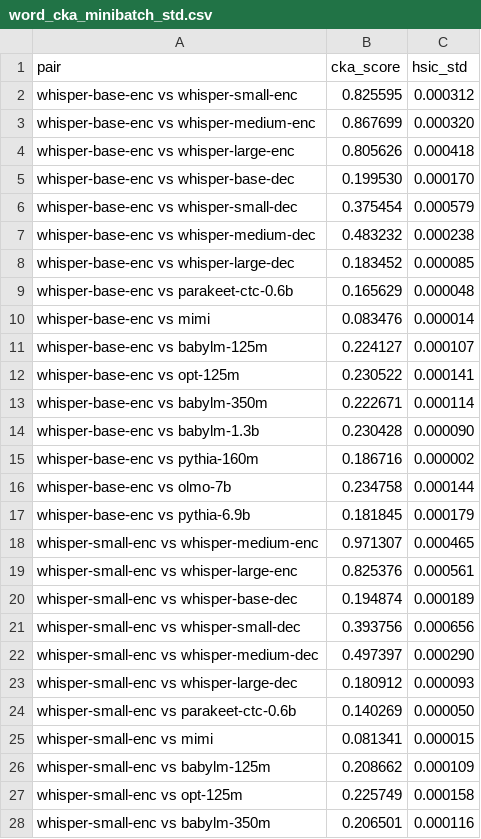
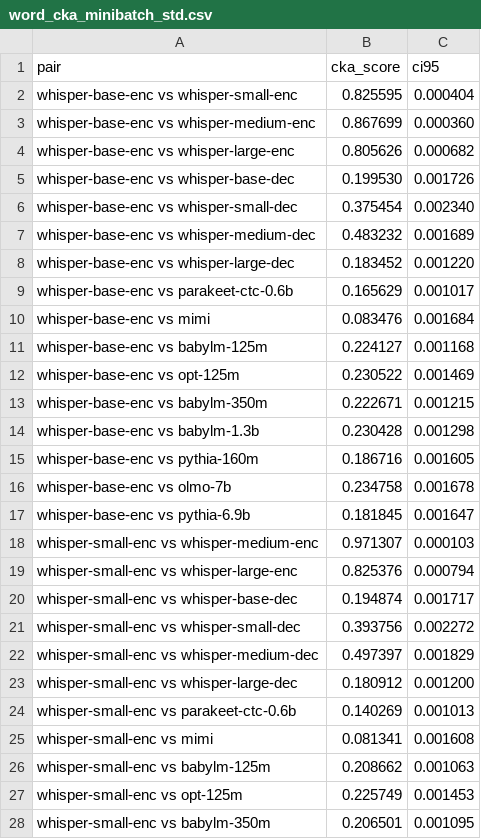
Before and after one commit to znhoughton/UGE-audio-text-models, a CSV file: WordData/word_cka_minibatch_std.csv, drawn as a sheet; only a part is shown; the diff covers the shown part only.

```diff
--- a/WordData/word_cka_minibatch_std.csv
+++ b/WordData/word_cka_minibatch_std.csv
@@ -1,28 +1,28 @@
-pair,cka_score,hsic_std
-whisper-base-enc vs whisper-small-enc,0.825595,0.000312
-whisper-base-enc vs whisper-medium-enc,0.867699,0.000320
-whisper-base-enc vs whisper-large-enc,0.805626,0.000418
-whisper-base-enc vs whisper-base-dec,0.199530,0.000170
-whisper-base-enc vs whisper-small-dec,0.375454,0.000579
-whisper-base-enc vs whisper-medium-dec,0.483232,0.000238
-whisper-base-enc vs whisper-large-dec,0.183452,0.000085
-whisper-base-enc vs parakeet-ctc-0.6b,0.165629,0.000048
-whisper-base-enc vs mimi,0.083476,0.000014
-whisper-base-enc vs babylm-125m,0.224127,0.000107
-whisper-base-enc vs opt-125m,0.230522,0.000141
-whisper-base-enc vs babylm-350m,0.222671,0.000114
-whisper-base-enc vs babylm-1.3b,0.230428,0.000090
-whisper-base-enc vs pythia-160m,0.186716,0.000002
-whisper-base-enc vs olmo-7b,0.234758,0.000144
-whisper-base-enc vs pythia-6.9b,0.181845,0.000179
-whisper-small-enc vs whisper-medium-enc,0.971307,0.000465
-whisper-small-enc vs whisper-large-enc,0.825376,0.000561
-whisper-small-enc vs whisper-base-dec,0.194874,0.000189
-whisper-small-enc vs whisper-small-dec,0.393756,0.000656
-whisper-small-enc vs whisper-medium-dec,0.497397,0.000290
-whisper-small-enc vs whisper-large-dec,0.180912,0.000093
-whisper-small-enc vs parakeet-ctc-0.6b,0.140269,0.000050
-whisper-small-enc vs mimi,0.081341,0.000015
-whisper-small-enc vs babylm-125m,0.208662,0.000109
-whisper-small-enc vs opt-125m,0.225749,0.000158
-whisper-small-enc vs babylm-350m,0.206501,0.000116
+pair,cka_score,ci95
+whisper-base-enc vs whisper-small-enc,0.825595,0.000404
+whisper-base-enc vs whisper-medium-enc,0.867699,0.000360
+whisper-base-enc vs whisper-large-enc,0.805626,0.000682
+whisper-base-enc vs whisper-base-dec,0.199530,0.001726
+whisper-base-enc vs whisper-small-dec,0.375454,0.002340
+whisper-base-enc vs whisper-medium-dec,0.483232,0.001689
+whisper-base-enc vs whisper-large-dec,0.183452,0.001220
+whisper-base-enc vs parakeet-ctc-0.6b,0.165629,0.001017
+whisper-base-enc vs mimi,0.083476,0.001684
+whisper-base-enc vs babylm-125m,0.224127,0.001168
+whisper-base-enc vs opt-125m,0.230522,0.001469
+whisper-base-enc vs babylm-350m,0.222671,0.001215
+whisper-base-enc vs babylm-1.3b,0.230428,0.001298
+whisper-base-enc vs pythia-160m,0.186716,0.001605
+whisper-base-enc vs olmo-7b,0.234758,0.001678
+whisper-base-enc vs pythia-6.9b,0.181845,0.001647
+whisper-small-enc vs whisper-medium-enc,0.971307,0.000103
+whisper-small-enc vs whisper-large-enc,0.825376,0.000794
+whisper-small-enc vs whisper-base-dec,0.194874,0.001717
+whisper-small-enc vs whisper-small-dec,0.393756,0.002272
+whisper-small-enc vs whisper-medium-dec,0.497397,0.001829
+whisper-small-enc vs whisper-large-dec,0.180912,0.001200
+whisper-small-enc vs parakeet-ctc-0.6b,0.140269,0.001013
+whisper-small-enc vs mimi,0.081341,0.001608
+whisper-small-enc vs babylm-125m,0.208662,0.001063
+whisper-small-enc vs opt-125m,0.225749,0.001453
+whisper-small-enc vs babylm-350m,0.206501,0.001095
```
Also changed, not shown: 109 edited cells elsewhere in this file, 3 other files.
